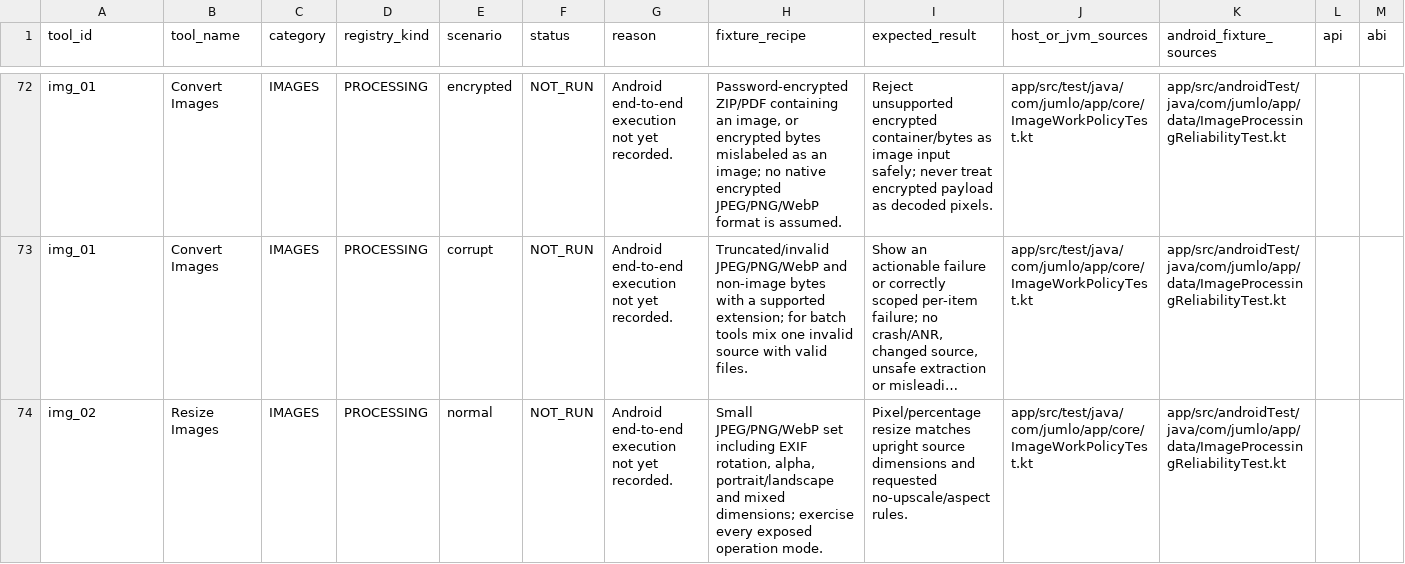
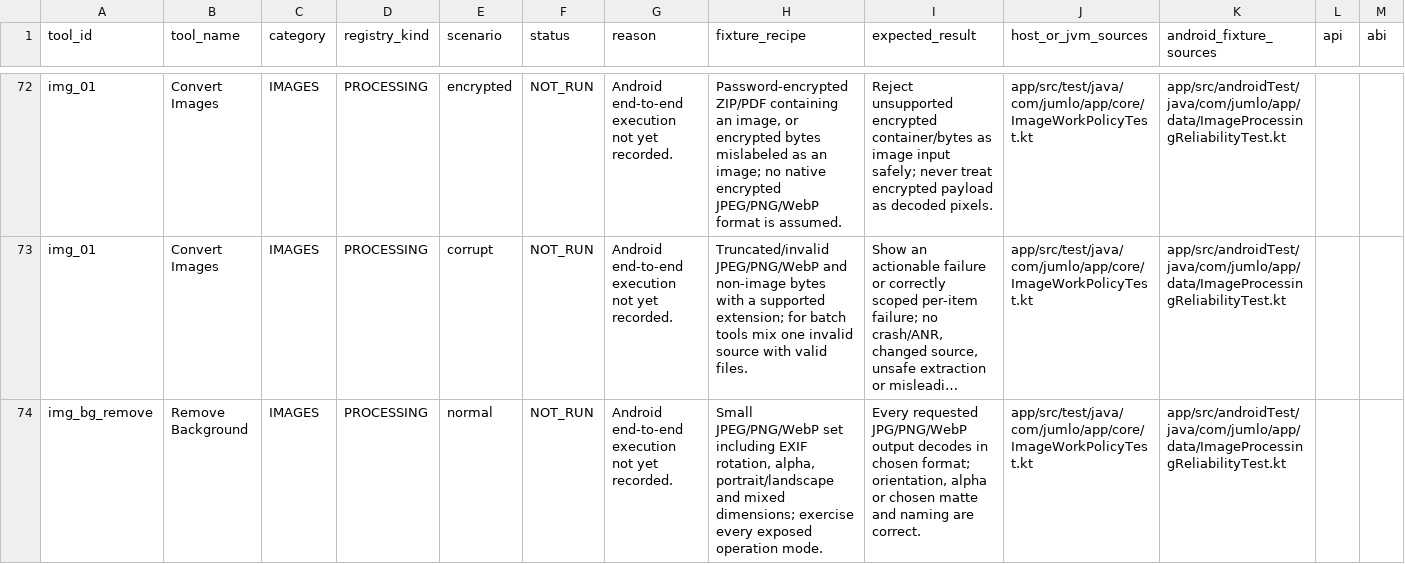
Before and after one commit to mo7medSa3d/Jumlo, a CSV file: docs/testing/tool-matrix.template.csv, drawn as a sheet; only a part is shown, gaps mark what is left out; the shorter side is filled out with more unchanged rows; long unchanged cells end in …; rows hold the shown columns only; the diff covers the shown part only; the diff names each change by its address in the sheet, - before the commit and + after, or states it on an @@ line.

```diff
--- a/docs/testing/tool-matrix.template.csv
+++ b/docs/testing/tool-matrix.template.csv
+row 74: img_bg_remove | Remove Background | IMAGES | PROCESSING | normal | NOT_RUN | Android end-to-end execution not yet recorded. | Small JPEG/PNG/WebP set including EXIF rotation, alpha, portrait/landscape and mixed dimensions; exercise every exposed operation mode. | Every requested JPG/PNG/WebP output decodes in chosen format; orientation, alpha or chosen matte and naming are correct. | app/src/test/java/com/jumlo/app/core/ImageWorkPolicyTest.kt | app/src/androidTest/java/com/jumlo/app/data/ImageProcessingReliabilityTest.kt
```
Also changed, not shown: 3 added rows elsewhere in this file, 49 other files.
